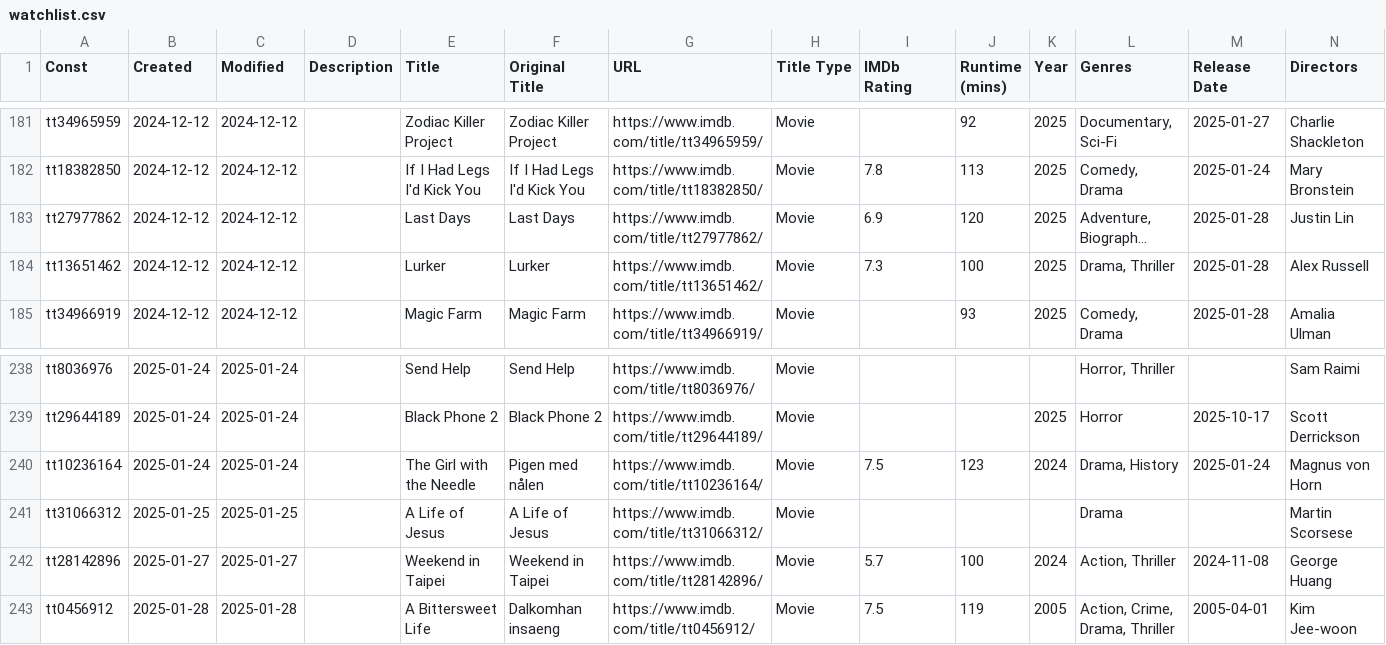
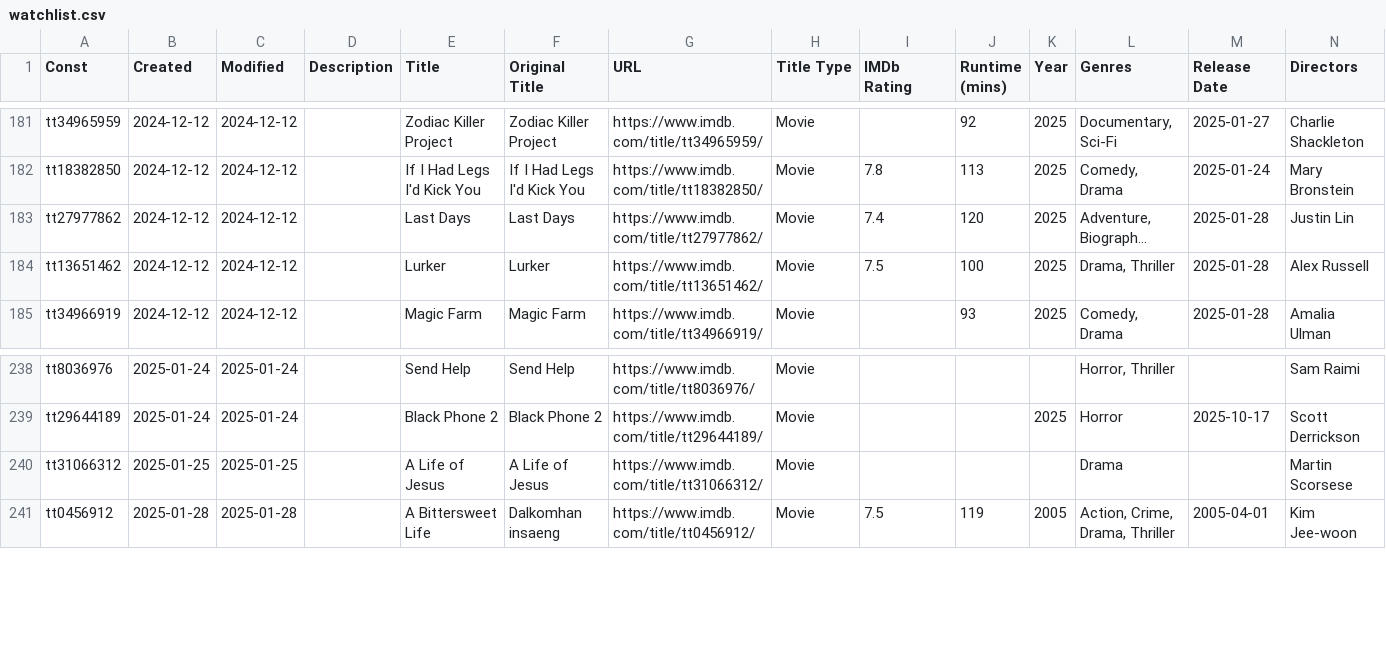
Before and after one commit to josh/imdb-data, a CSV file: watchlist.csv, drawn as a sheet; only a part is shown, gaps mark what is left out; long unchanged cells end in …; rows hold the shown columns only; the diff names each change by its address in the sheet, - before the commit and + after, or states it on an @@ line.

```diff
--- a/watchlist.csv
+++ b/watchlist.csv
-I183 (IMDb Rating): 6.9
+I183 (IMDb Rating): 7.4
-I184 (IMDb Rating): 7.3
+I184 (IMDb Rating): 7.5
-row 240: tt10236164 | 2025-01-24 | 2025-01-24 |  | The Girl with the Needle | Pigen med nålen | https://www.imdb.com/title/tt10236164/ | Movie | 7.5 | 123 | 2024 | Drama, History | 2025-01-24 | Magnus von Horn
-row 242: tt28142896 | 2025-01-27 | 2025-01-27 |  | Weekend in Taipei | Weekend in Taipei | https://www.imdb.com/title/tt28142896/ | Movie | 5.7 | 100 | 2024 | Action, Thriller | 2024-11-08 | George Huang
```
Also changed, not shown: ratings.csv.
